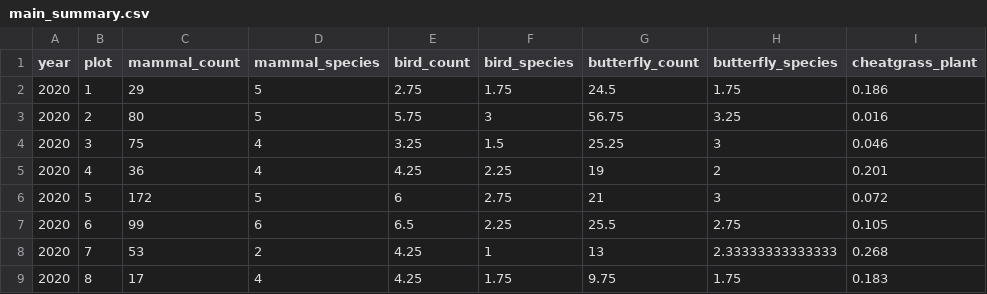
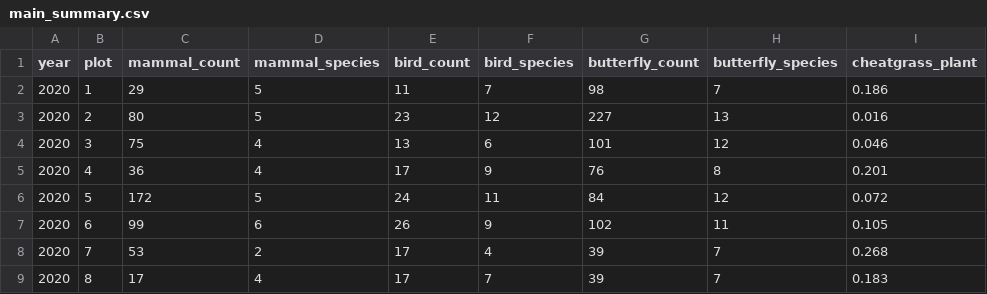
Before and after one commit to anyllmarkevich/cheatgrass_wildlife_wildfire_data, a CSV file: data/summarized/main_summary.csv, drawn as a sheet; only a part is shown; the diff covers the shown part only; the diff names each change by its address in the sheet, - before the commit and + after, or states it on an @@ line.

Commit message:
Greatly explanded main analysis notebook. I also changed bird and butterfly data back to totals.

```diff
--- a/data/summarized/main_summary.csv
+++ b/data/summarized/main_summary.csv
-E2 (bird_count): 2.75
+E2 (bird_count): 11
-F2 (bird_species): 1.75
+F2 (bird_species): 7
-G2 (butterfly_count): 24.5
+G2 (butterfly_count): 98
-H2 (butterfly_species): 1.75
+H2 (butterfly_species): 7
-E3 (bird_count): 5.75
+E3 (bird_count): 23
-F3 (bird_species): 3
+F3 (bird_species): 12
-G3 (butterfly_count): 56.75
+G3 (butterfly_count): 227
-H3 (butterfly_species): 3.25
+H3 (butterfly_species): 13
-E4 (bird_count): 3.25
+E4 (bird_count): 13
-F4 (bird_species): 1.5
+F4 (bird_species): 6
-G4 (butterfly_count): 25.25
+G4 (butterfly_count): 101
-H4 (butterfly_species): 3
+H4 (butterfly_species): 12
-E5 (bird_count): 4.25
+E5 (bird_count): 17
-F5 (bird_species): 2.25
+F5 (bird_species): 9
-G5 (butterfly_count): 19
+G5 (butterfly_count): 76
-H5 (butterfly_species): 2
+H5 (butterfly_species): 8
-E6 (bird_count): 6
+E6 (bird_count): 24
-F6 (bird_species): 2.75
+F6 (bird_species): 11
-G6 (butterfly_count): 21
+G6 (butterfly_count): 84
-H6 (butterfly_species): 3
+H6 (butterfly_species): 12
-E7 (bird_count): 6.5
+E7 (bird_count): 26
-F7 (bird_species): 2.25
+F7 (bird_species): 9
-G7 (butterfly_count): 25.5
+G7 (butterfly_count): 102
-H7 (butterfly_species): 2.75
+H7 (butterfly_species): 11
-E8:E9 (bird_count): 4.25
+E8:E9 (bird_count): 17
-F8 (bird_species): 1
+F8 (bird_species): 4
-G8 (butterfly_count): 13
+G8 (butterfly_count): 39
-H8 (butterfly_species): 2.33333333333333
+H8 (butterfly_species): 7
-F9 (bird_species): 1.75
+F9 (bird_species): 7
-G9 (butterfly_count): 9.75
+G9 (butterfly_count): 39
-H9 (butterfly_species): 1.75
+H9 (butterfly_species): 7
```
Also changed, not shown: 32 edited cells elsewhere in this file, data/processed/bird_plot_data.csv, data/processed/butterfly_plot_data.csv, 5 other files.
